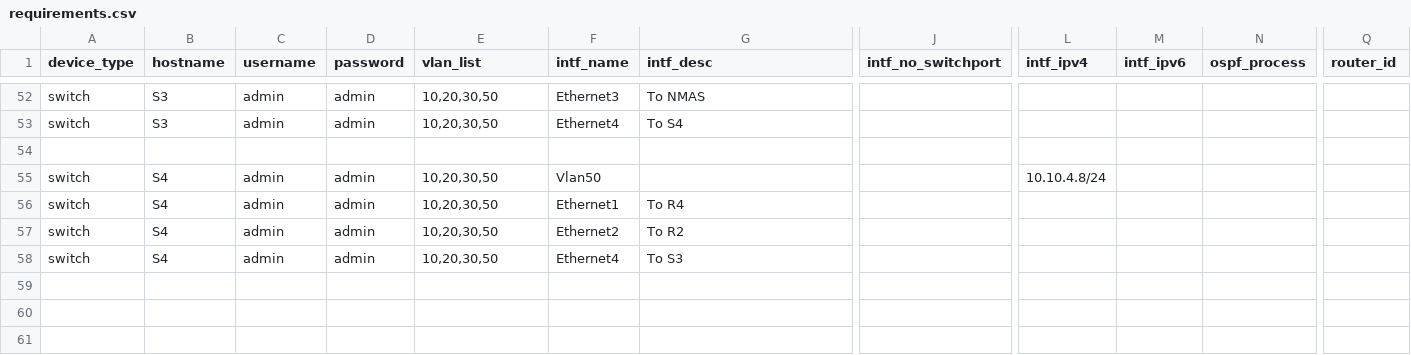
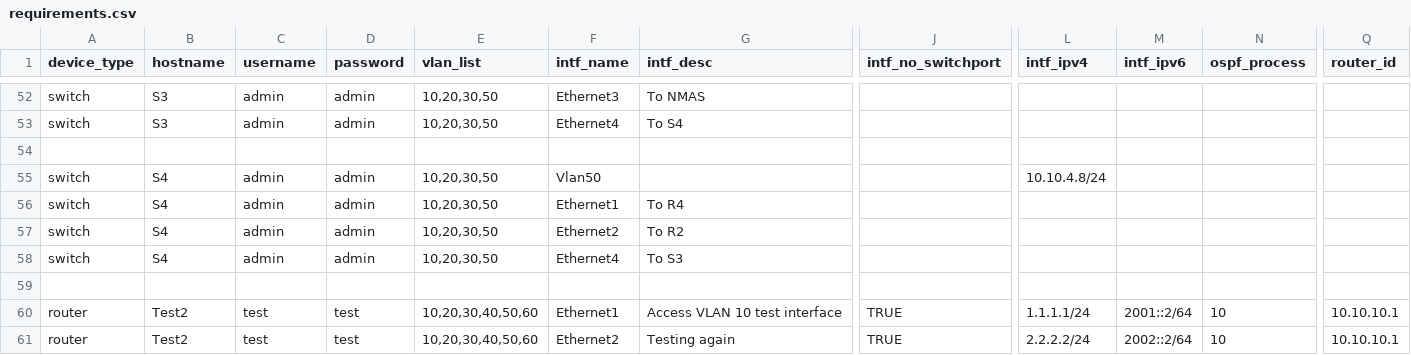
Before and after one commit to Danny-Vaughan/CSCI5840-Advanced-Network-Automation, a CSV file: Ansible/requirements.csv, drawn as a sheet; only a part is shown, gaps mark what is left out; rows hold the shown columns only; the diff names each change by its address in the sheet, - before the commit and + after, or states it on an @@ line.

Commit message:
Test

```diff
--- a/Ansible/requirements.csv
+++ b/Ansible/requirements.csv
+row 59: (empty)
+row 60: router | Test2 | test | test | 10,20,30,40,50,60 | Ethernet1 | Access VLAN 10 test interface | TRUE | 1.1.1.1/24 | 2001::2/64 | 10 | 10.10.10.1
+row 61: router | Test2 | test | test | 10,20,30,40,50,60 | Ethernet2 | Testing again | TRUE | 2.2.2.2/24 | 2002::2/64 | 10 | 10.10.10.1
```
Also changed, not shown: 3 other files.
